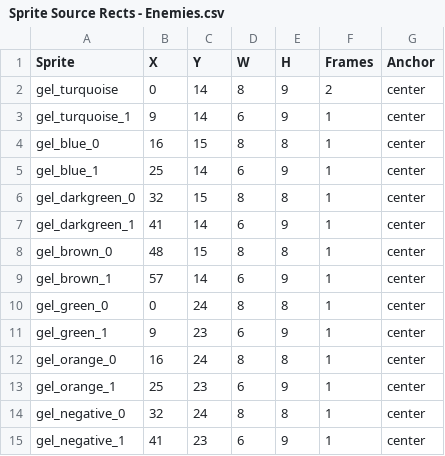
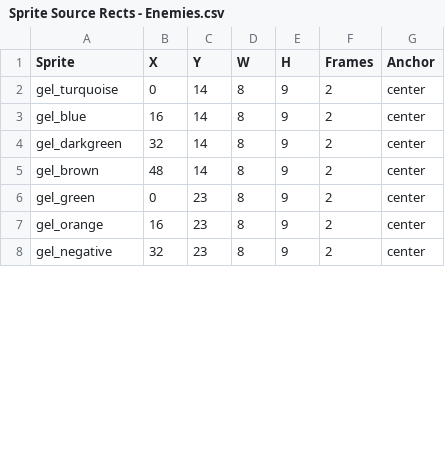
Before and after one commit to Pixel-Pushers-3902/MonoZelda, a CSV file: MonoZelda/Content/Source Rect CSVs/Sprite Source Rects - Enemies.csv, drawn as a sheet; only a part is shown; the diff covers the shown part only.

Commit message:
fixing stuff pt 2

```diff
--- a/MonoZelda/Content/Source Rect CSVs/Sprite Source Rects - Enemies.csv
+++ b/MonoZelda/Content/Source Rect CSVs/Sprite Source Rects - Enemies.csv
@@ -2,14 +2,7 @@ Sprite,X,Y,W,H,Frames,Anchor
 gel_turquoise,0,14,8,9,2,center
-gel_turquoise_1,9,14,6,9,1,center
-gel_blue_0,16,15,8,8,1,center
-gel_blue_1,25,14,6,9,1,center
-gel_darkgreen_0,32,15,8,8,1,center
-gel_darkgreen_1,41,14,6,9,1,center
-gel_brown_0,48,15,8,8,1,center
-gel_brown_1,57,14,6,9,1,center
-gel_green_0,0,24,8,8,1,center
-gel_green_1,9,23,6,9,1,center
-gel_orange_0,16,24,8,8,1,center
-gel_orange_1,25,23,6,9,1,center
-gel_negative_0,32,24,8,8,1,center
-gel_negative_1,41,23,6,9,1,center
+gel_blue,16,14,8,9,2,center
+gel_darkgreen,32,14,8,9,2,center
+gel_brown,48,14,8,9,2,center
+gel_green,0,23,8,9,2,center
+gel_orange,16,23,8,9,2,center
+gel_negative,32,23,8,9,2,center
```
Also changed, not shown: 1 removed row and 4 edited cells elsewhere in this file.
